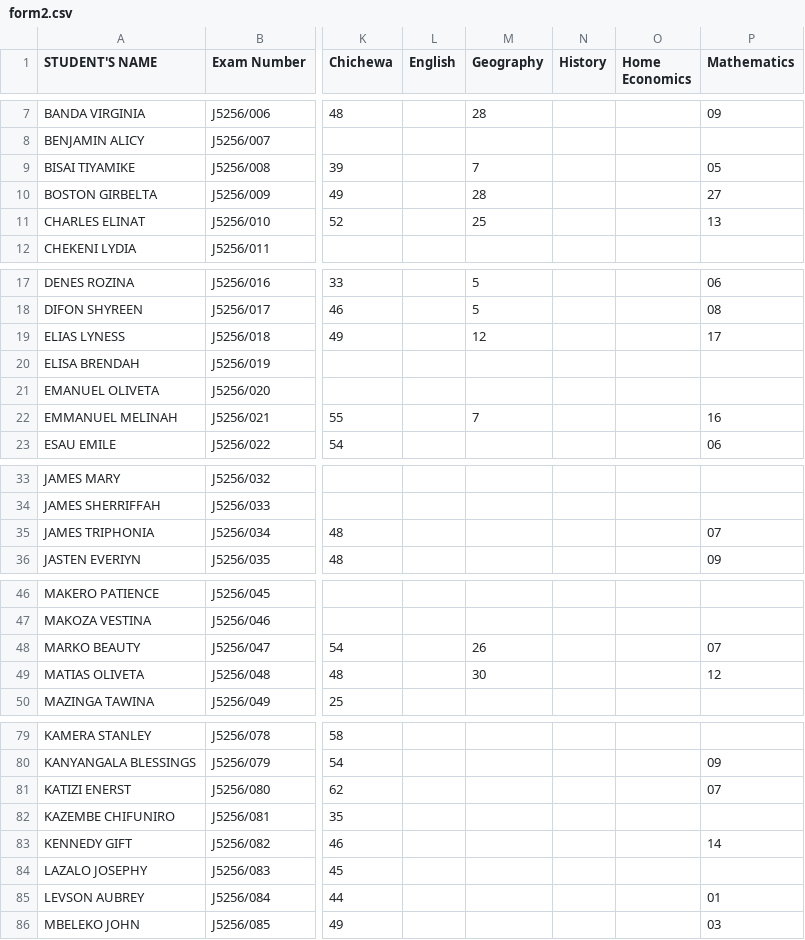
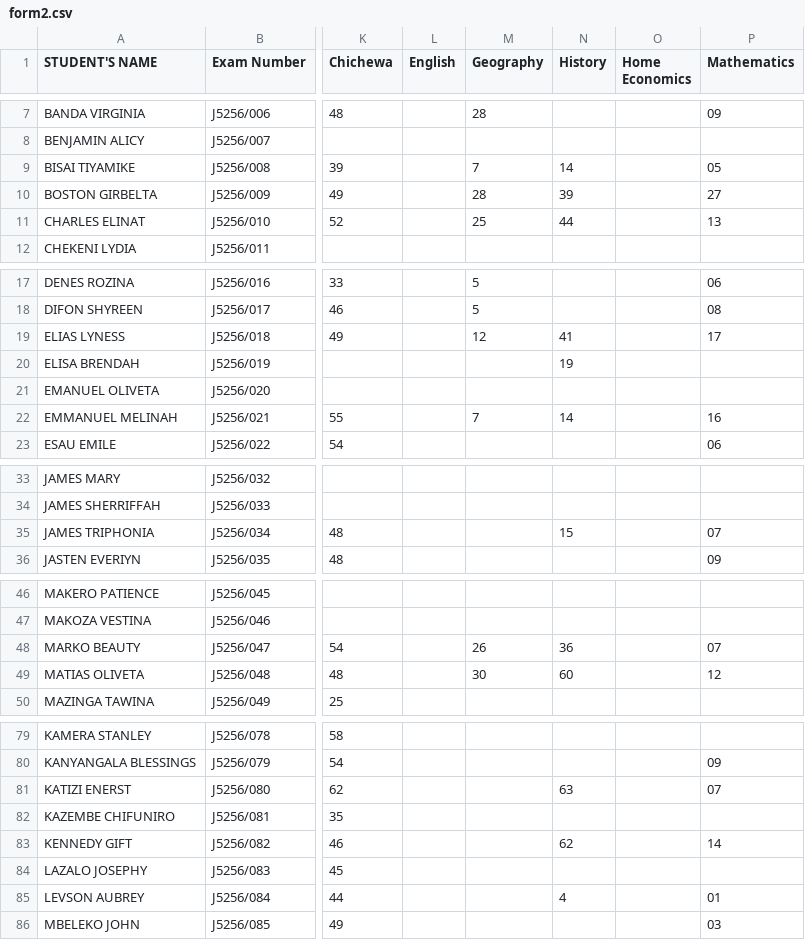
Before and after one commit to enitac/c1, a CSV file: form2.csv, drawn as a sheet; only a part is shown, gaps mark what is left out; the diff covers the shown part only; the diff names each change by its address in the sheet, - before the commit and + after, or states it on an @@ line.

Commit message:
Update: form2 - History (5/5/2026, 12:53:41 AM)

```diff
--- a/form2.csv
+++ b/form2.csv
-N9 (History): (empty)
+N9 (History): 14
-N10 (History): (empty)
+N10 (History): 39
-N11 (History): (empty)
+N11 (History): 44
-N19 (History): (empty)
+N19 (History): 41
-N20 (History): (empty)
+N20 (History): 19
-N22 (History): (empty)
+N22 (History): 14
-N35 (History): (empty)
+N35 (History): 15
-N48 (History): (empty)
+N48 (History): 36
-N49 (History): (empty)
+N49 (History): 60
-N81 (History): (empty)
+N81 (History): 63
-N83 (History): (empty)
+N83 (History): 62
-N85 (History): (empty)
+N85 (History): 4
```
Also changed, not shown: 4 edited cells elsewhere in this file.
